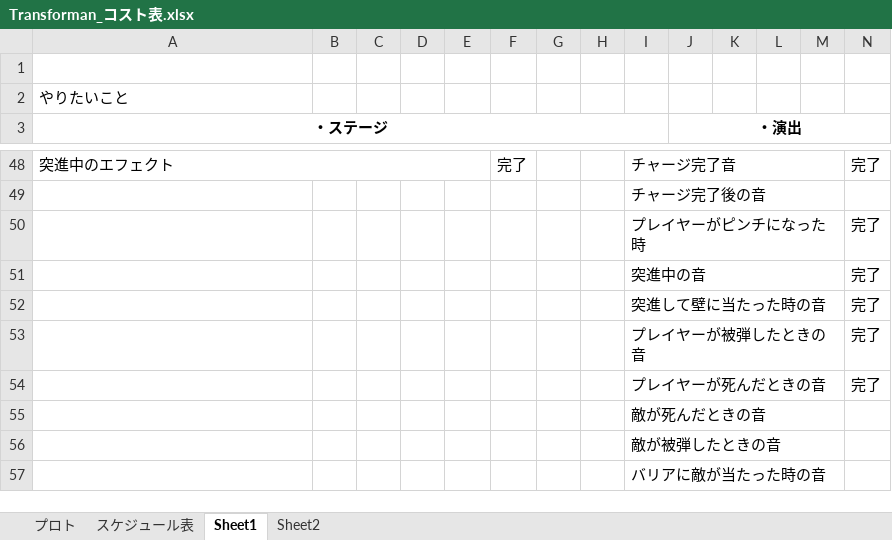
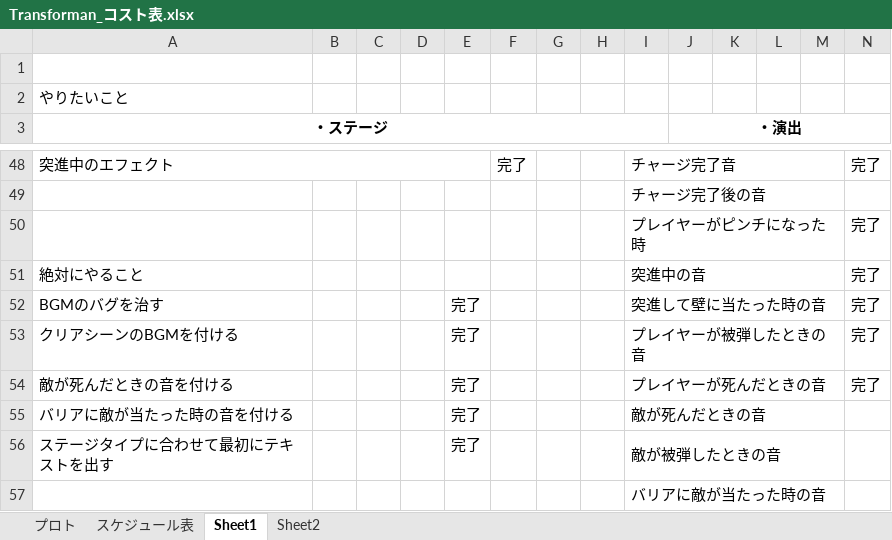
Before and after one commit to 13ko13/Transforman, an Excel workbook: Transforman_コスト表.xlsx, sheet Sheet1, drawn as a sheet; only a part is shown, gaps mark what is left out; values as stored, in another font and other column widths than the file's, no borders; charts and pictures not drawn; removed rows and columns are numbered as before the commit, all else as after; rows hold the shown columns only; the diff names each change by its address in the sheet, - before the commit and + after, or states it on an @@ line.

Commit message:
コスト表を変更

```diff
--- a/Transforman_コスト表.xlsx (sheet Sheet1)
+++ b/Transforman_コスト表.xlsx (sheet Sheet1)
-A51 (・ステージ): (empty)
+A51 (・ステージ): 絶対にやること
-A52 (・ステージ): (empty)
+A52 (・ステージ): BGMのバグを治す
-E52:E54: (empty)
+E52:E54: 完了
-A53 (・ステージ): (empty)
+A53 (・ステージ): クリアシーンのBGMを付ける
-A54 (・ステージ): (empty)
+A54 (・ステージ): 敵が死んだときの音を付ける
-row 55:  |  |  |  |  |  |  |  | 敵が死んだときの音
-row 56:  |  |  |  |  |  |  |  | 敵が被弾したときの音
+row 55: バリアに敵が当たった時の音を付ける |  |  |  | 完了 |  |  |  | 敵が死んだときの音
+row 56: ステージタイプに合わせて最初にテキストを出す |  |  |  | 完了 |  |  |  | 敵が被弾したときの音
```
Also changed, not shown: sheet プロト.
